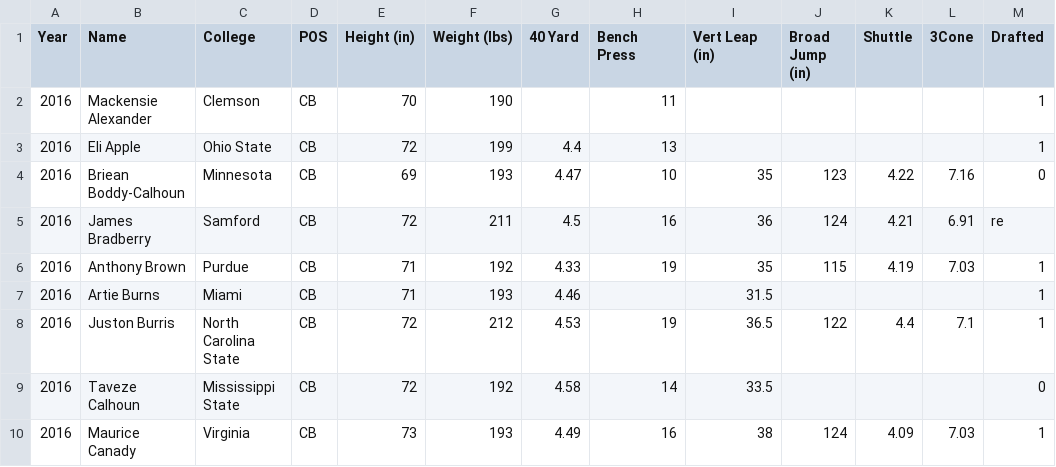
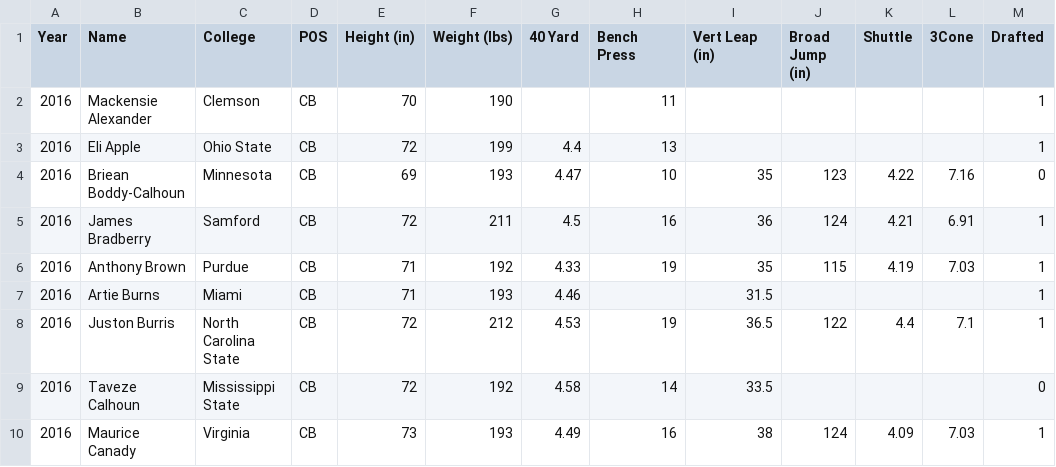
Before and after one commit to steveherrmannwm/AI_Project_3, a CSV file: CornerBacks.csv, drawn as a sheet; only a part is shown.

```diff
--- a/CornerBacks.csv
+++ b/CornerBacks.csv
@@ -4,3 +4,3 @@
 2016,Briean Boddy-Calhoun,Minnesota,CB,69,193,4.47,10,35,123,4.22,7.16,0
-2016,James Bradberry,Samford,CB,72,211,4.5,16,36,124,4.21,6.91,re
+2016,James Bradberry,Samford,CB,72,211,4.5,16,36,124,4.21,6.91,1
 2016,Anthony Brown,Purdue,CB,71,192,4.33,19,35,115,4.19,7.03,1
```
Also changed, not shown: 2 other files.
